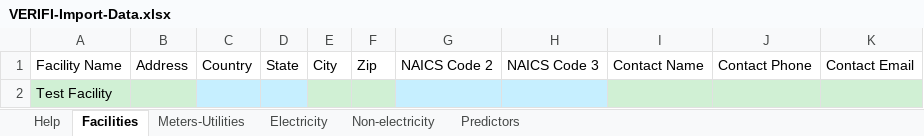
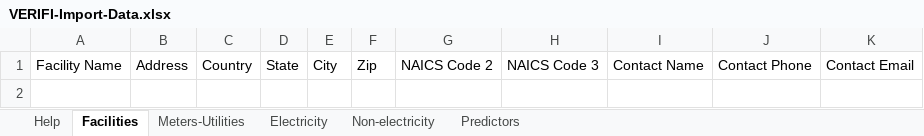
Before and after one commit to ORNL-AMO/VERIFI, an Excel workbook: src/assets/csv_templates/VERIFI-Import-Data.xlsx, sheet Facilities, drawn as a sheet; values as stored, in another font and other column widths than the file's, no borders; charts and pictures and conditional formats not drawn; the diff names each change by its address in the sheet, - before the commit and + after, or states it on an @@ line.

```diff
--- a/src/assets/csv_templates/VERIFI-Import-Data.xlsx (sheet Facilities)
+++ b/src/assets/csv_templates/VERIFI-Import-Data.xlsx (sheet Facilities)
-row 2: Test Facility
```
Also changed, not shown: sheet Meters-Utilities, charts or pictures.
